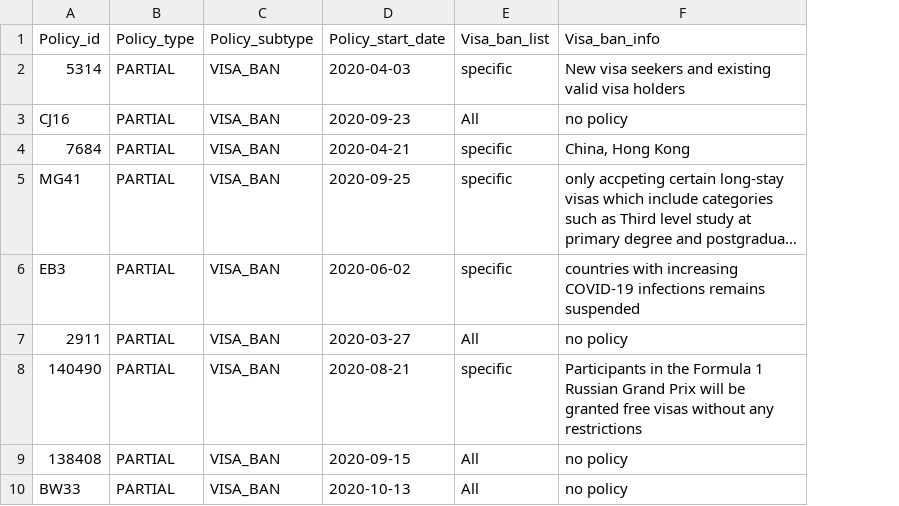
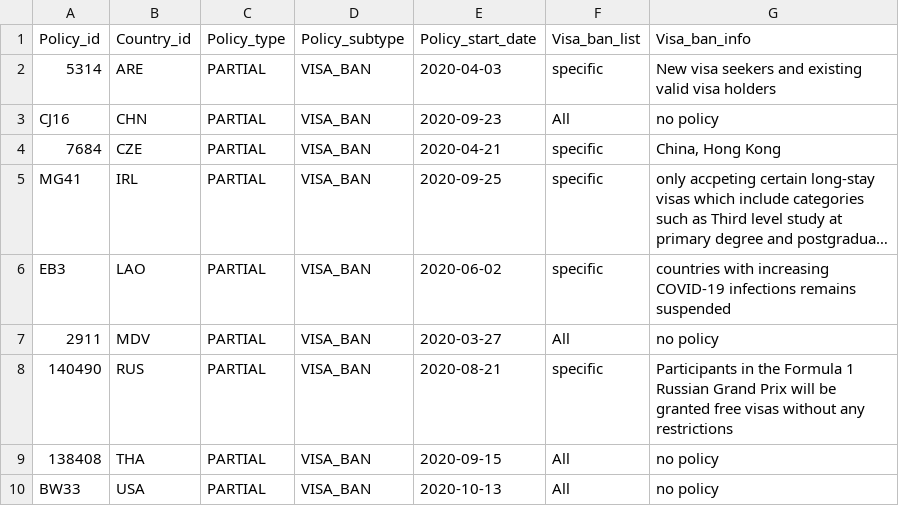
Before and after one commit to sarahDH615/ETL-project, a CSV file: data/Clean/partial_visa_table.csv, drawn as a sheet; long unchanged cells end in …; the diff names each change by its address in the sheet, - before the commit and + after, or states it on an @@ line.

```diff
--- a/data/Clean/partial_visa_table.csv
+++ b/data/Clean/partial_visa_table.csv
+column B (Country_id), rows 2-10: ARE | CHN | CZE | IRL | LAO | MDV | RUS | THA | USA
```
Also changed, not shown: data/Clean/partial_citizenship_table.csv, data/Clean/partial_history_table.csv.
